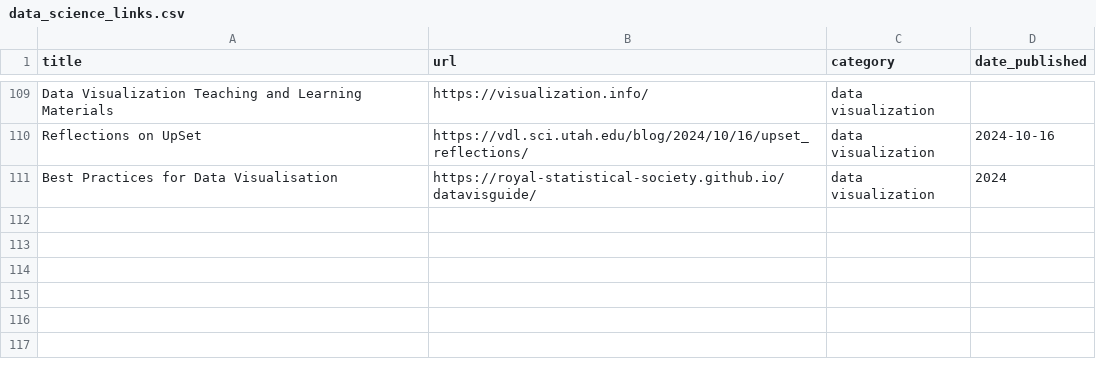
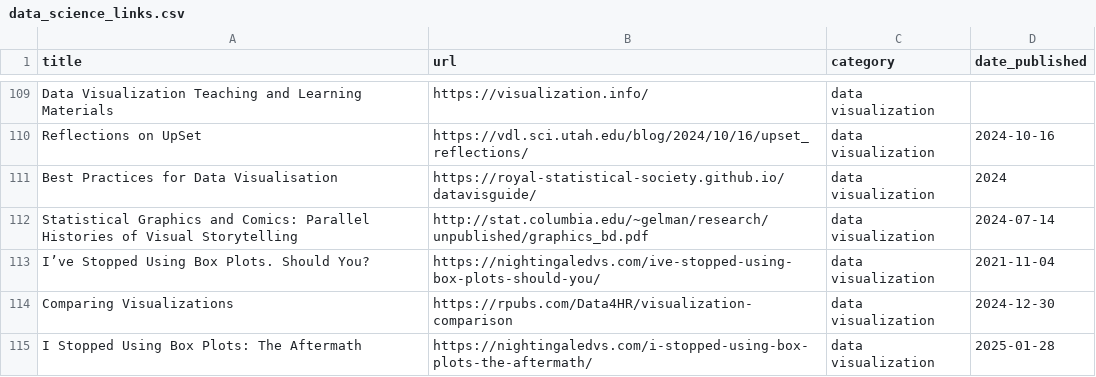
Before and after one commit to jdonland/jdonland.github.io, a CSV file: data_science_links.csv, drawn as a sheet; only a part is shown, gaps mark what is left out; the diff names each change by its address in the sheet, - before the commit and + after, or states it on an @@ line.

Commit message:
add four dataviz links

```diff
--- a/data_science_links.csv
+++ b/data_science_links.csv
+row 112: Statistical Graphics and Comics: Parallel Histories of Visual Storytelling | http://stat.columbia.edu/~gelman/research/unpublished/graphics_bd.pdf | data visualization | 2024-07-14
+row 113: I’ve Stopped Using Box Plots. Should You? | https://nightingaledvs.com/ive-stopped-using-box-plots-should-you/ | data visualization | 2021-11-04
+row 114: Comparing Visualizations | https://rpubs.com/Data4HR/visualization-comparison | data visualization | 2024-12-30
+row 115: I Stopped Using Box Plots: The Aftermath | https://nightingaledvs.com/i-stopped-using-box-plots-the-aftermath/ | data visualization | 2025-01-28
```
Also changed, not shown: 3 other files.
